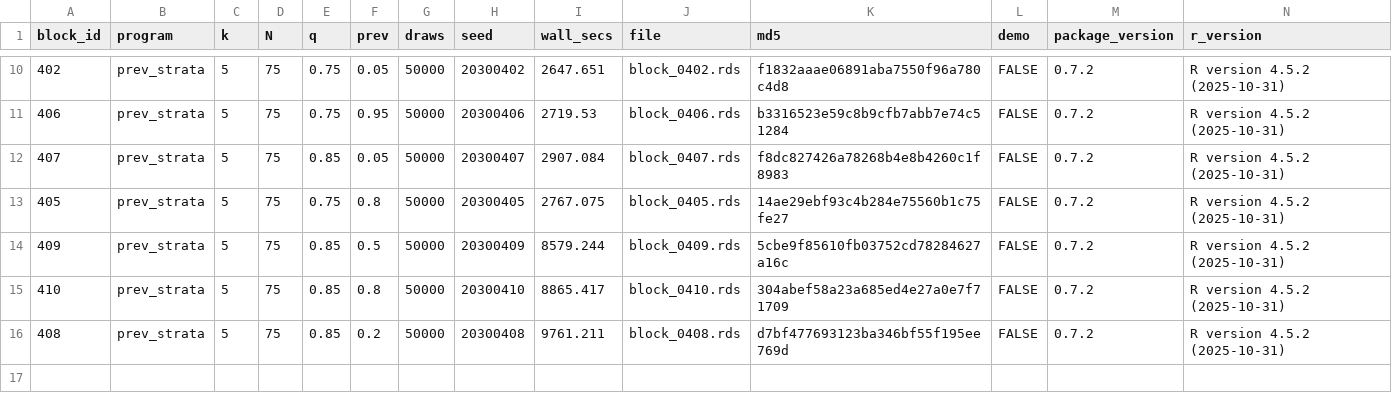
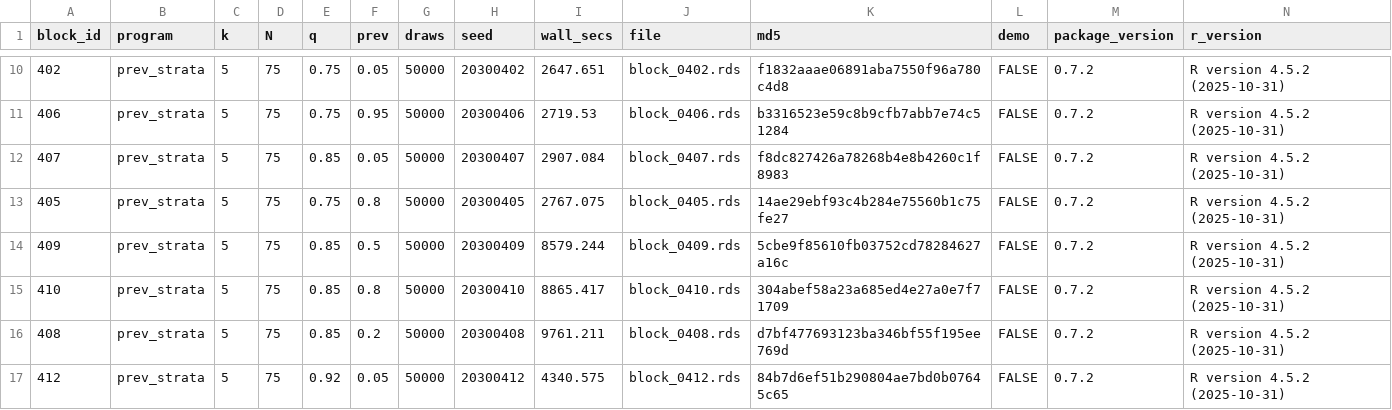
Before and after one commit to defense031/grassr, a CSV file: contrib/contributions/rachel-dill-gidaro-20260720-blocks396-425/bundle_manifest.csv, drawn as a sheet; only a part is shown, gaps mark what is left out; the diff names each change by its address in the sheet, - before the commit and + after, or states it on an @@ line.

Commit message:
block 412 (tail_topup)

```diff
--- a/contrib/contributions/rachel-dill-gidaro-20260720-blocks396-425/bundle_manifest.csv
+++ b/contrib/contributions/rachel-dill-gidaro-20260720-blocks396-425/bundle_manifest.csv
+row 17: 412 | prev_strata | 5 | 75 | 0.92 | 0.05 | 50000 | 20300412 | 4340.575 | block_0412.rds | 84b7d6ef51b290804ae7bd0b07645c65 | FALSE | 0.7.2 | R version 4.5.2 (2025-10-31)
```
Also changed, not shown: 1 other file.
